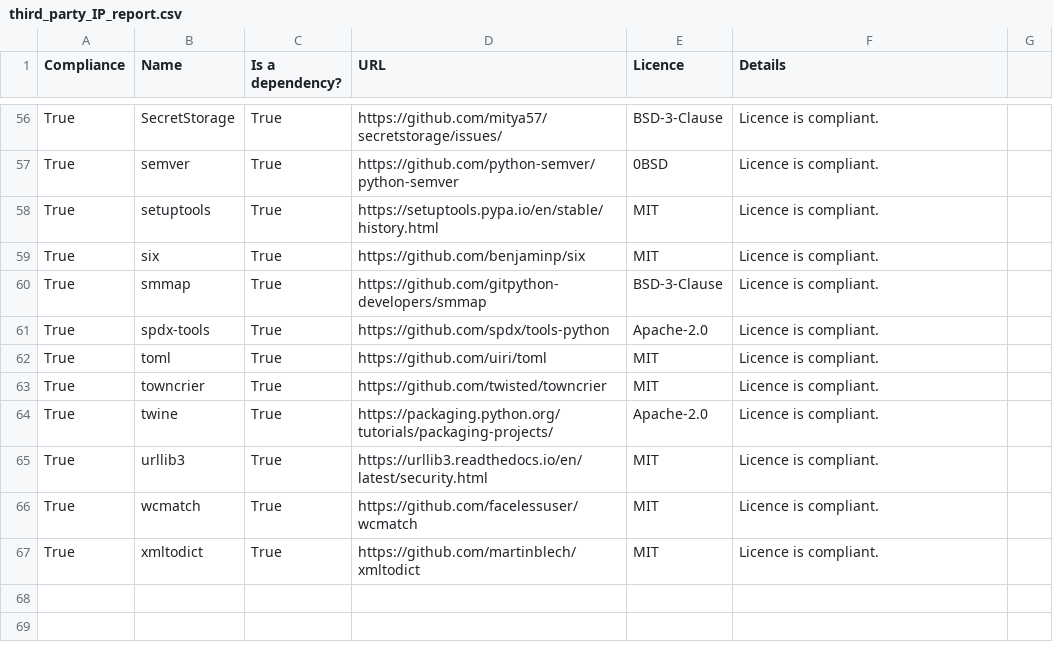
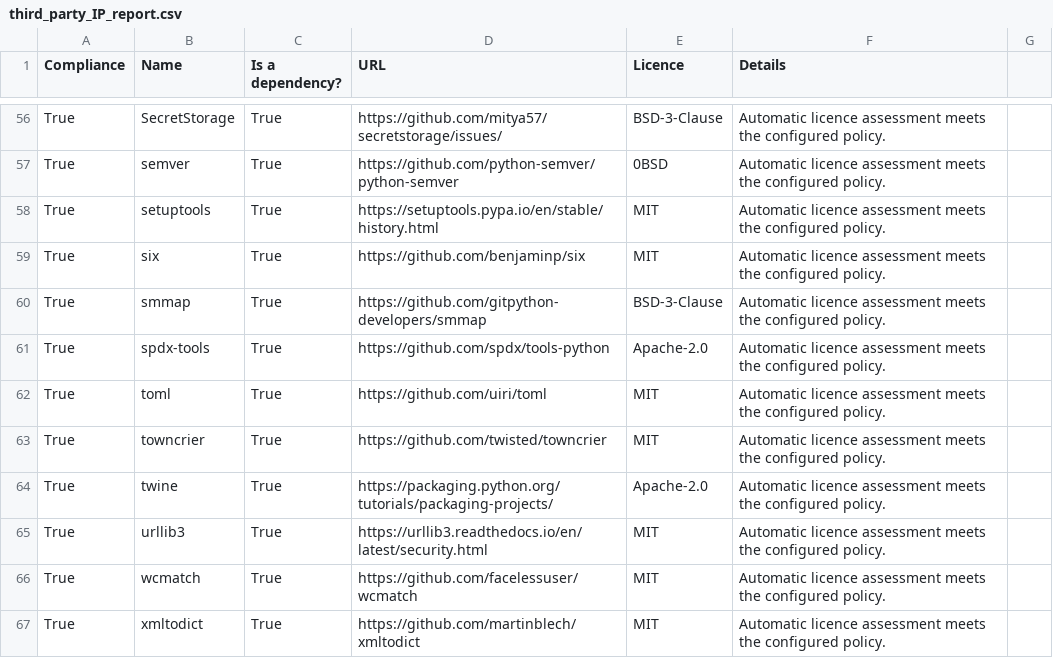
Before and after one commit to ARMmbed/continuous-delivery-scripts, a CSV file: docs/third_party_IP_report.csv, drawn as a sheet; only a part is shown, gaps mark what is left out; the diff covers the shown part only; the diff names each change by its address in the sheet, - before the commit and + after, or states it on an @@ line.

```diff
--- a/docs/third_party_IP_report.csv
+++ b/docs/third_party_IP_report.csv
-F56:F67 (Details): Licence is compliant.
+F56:F67 (Details): Automatic licence assessment meets the configured policy.
```
Also changed, not shown: 56 edited cells elsewhere in this file, 39 other files.
